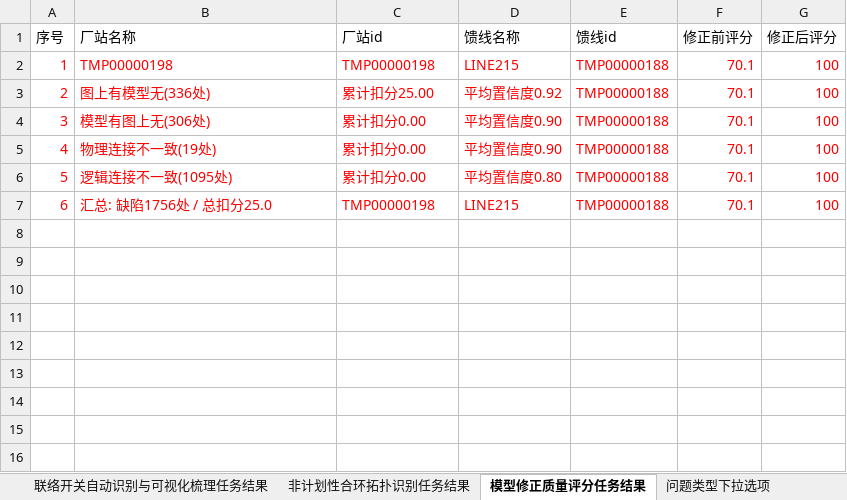
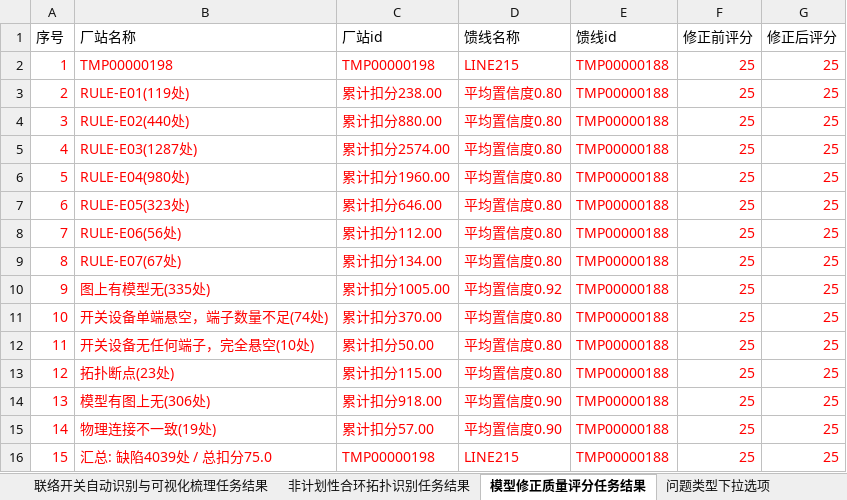
Before and after one commit to Viria-ui/power_topology_verify, an Excel workbook: output/LINE215_拓扑校验缺陷报告.xlsx, sheet 模型修正质量评分任务结果, drawn as a sheet; values as stored, in another font and other column widths than the file's, no borders; removed rows and columns are numbered as before the commit, all else as after; the diff names each change by its address in the sheet, - before the commit and + after, or states it on an @@ line.

```diff
--- a/output/LINE215_拓扑校验缺陷报告.xlsx (sheet 模型修正质量评分任务结果)
+++ b/output/LINE215_拓扑校验缺陷报告.xlsx (sheet 模型修正质量评分任务结果)
-F2 (修正前评分): 70.1
+F2 (修正前评分): 25
-G2 (修正后评分): 100
+G2 (修正后评分): 25
+row 3: 2 | RULE-E01(119处) | 累计扣分238.00 | 平均置信度0.80 | TMP00000188 | 25 | 25
+row 4: 3 | RULE-E02(440处) | 累计扣分880.00 | 平均置信度0.80 | TMP00000188 | 25 | 25
+row 5: 4 | RULE-E03(1287处) | 累计扣分2574.00 | 平均置信度0.80 | TMP00000188 | 25 | 25
+row 6: 5 | RULE-E04(980处) | 累计扣分1960.00 | 平均置信度0.80 | TMP00000188 | 25 | 25
+row 7: 6 | RULE-E05(323处) | 累计扣分646.00 | 平均置信度0.80 | TMP00000188 | 25 | 25
+row 8: 7 | RULE-E06(56处) | 累计扣分112.00 | 平均置信度0.80 | TMP00000188 | 25 | 25
+row 9: 8 | RULE-E07(67处) | 累计扣分134.00 | 平均置信度0.80 | TMP00000188 | 25 | 25
@@ column A (序号) renumbered from row 10 down @@
-B10 (厂站名称): 图上有模型无(336处)
+B10 (厂站名称): 图上有模型无(335处)
-C10 (厂站id): 累计扣分25.00
+C10 (厂站id): 累计扣分1005.00
-F10 (修正前评分): 70.1
+F10 (修正前评分): 25
-G10 (修正后评分): 100
+G10 (修正后评分): 25
+row 11: 10 | 开关设备单端悬空，端子数量不足(74处) | 累计扣分370.00 | 平均置信度0.80 | TMP00000188 | 25 | 25
+row 12: 11 | 开关设备无任何端子，完全悬空(10处) | 累计扣分50.00 | 平均置信度0.80 | TMP00000188 | 25 | 25
+row 13: 12 | 拓扑断点(23处) | 累计扣分115.00 | 平均置信度0.80 | TMP00000188 | 25 | 25
-C14 (厂站id): 累计扣分0.00
+C14 (厂站id): 累计扣分918.00
-F14:F15 (修正前评分): 70.1
+F14:F15 (修正前评分): 25
-G14:G15 (修正后评分): 100
+G14:G15 (修正后评分): 25
-C15 (厂站id): 累计扣分0.00
+C15 (厂站id): 累计扣分57.00
-row 6: 5 | 逻辑连接不一致(1095处) | 累计扣分0.00 | 平均置信度0.80 | TMP00000188 | 70.1 | 100
-B16 (厂站名称): 汇总: 缺陷1756处 / 总扣分25.0
+B16 (厂站名称): 汇总: 缺陷4039处 / 总扣分75.0
-F16 (修正前评分): 70.1
+F16 (修正前评分): 25
-G16 (修正后评分): 100
+G16 (修正后评分): 25
```
Also changed, not shown: sheet 拓扑校验问题清单, sheet 拓扑连通性异常诊断与断点定位结果, sheet 非计划性合环拓扑识别任务结果, output/LINE216_拓扑校验缺陷报告.xlsx, 48 other files.
